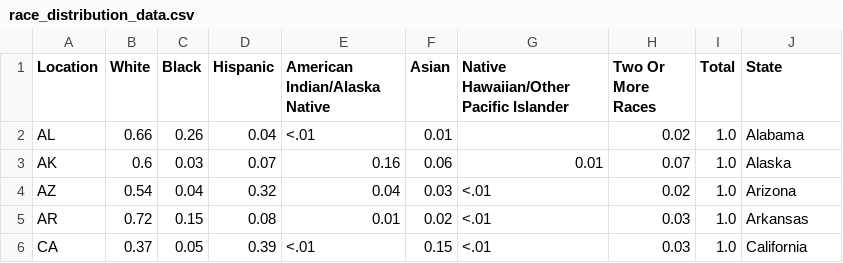
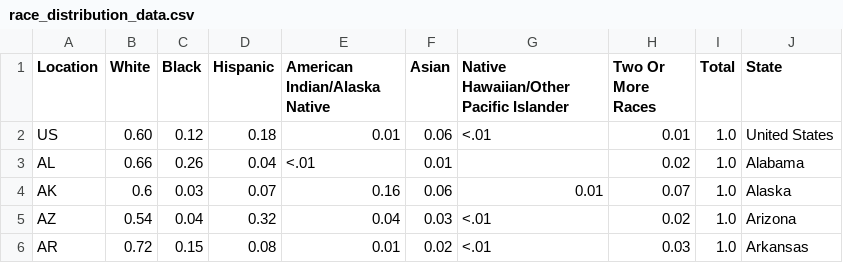
Before and after one commit to amineKammah/ensimag-cod, a CSV file: data/race_distribution_data.csv, drawn as a sheet; only a part is shown; the shorter side is filled out with more unchanged rows; the diff names each change by its address in the sheet, - before the commit and + after, or states it on an @@ line.

Commit message:
Divide by race percentage

```diff
--- a/data/race_distribution_data.csv
+++ b/data/race_distribution_data.csv
+row 2: US | 0.60 | 0.12 | 0.18 | 0.01 | 0.06 | <.01 | 0.01 | 1.0 | United States
```
Also changed, not shown: 3 other files.
